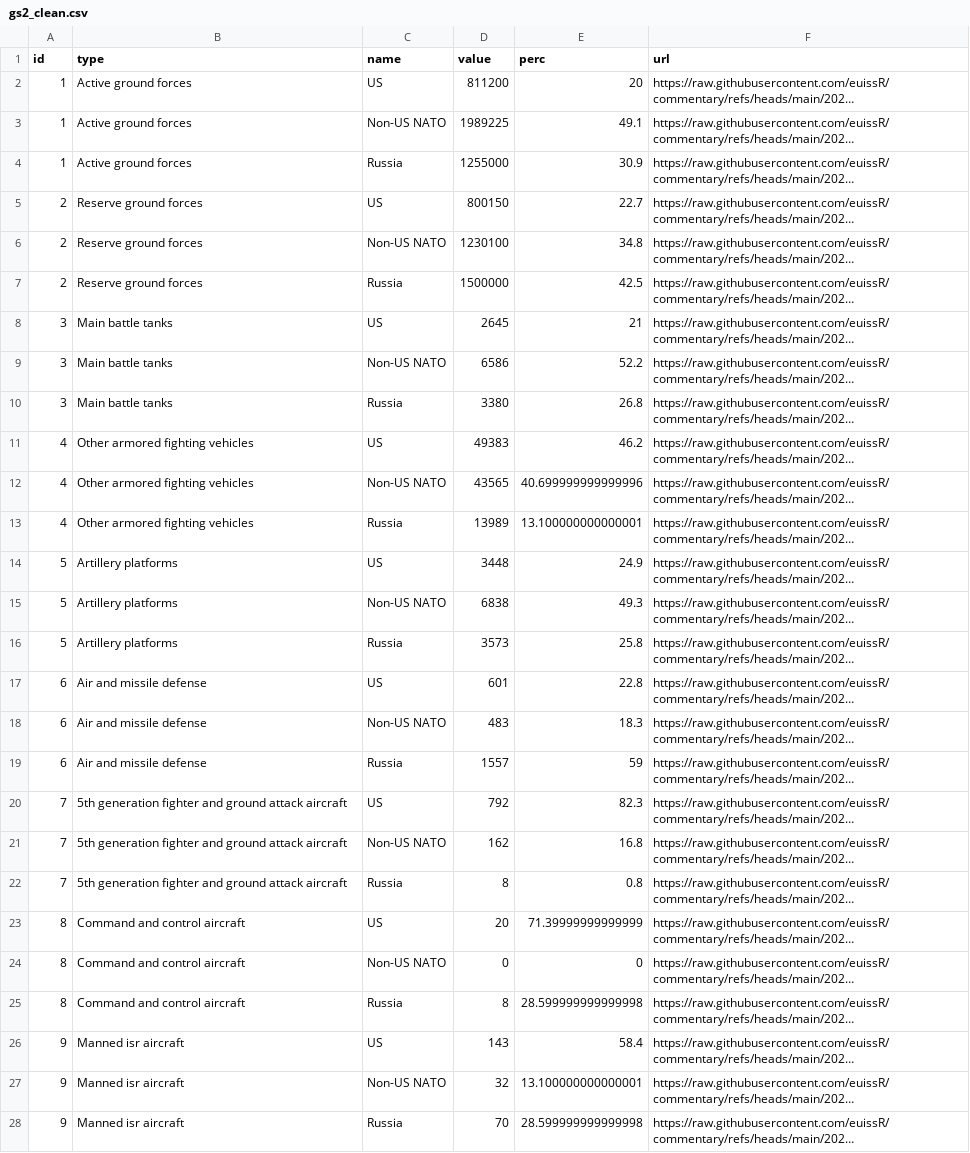
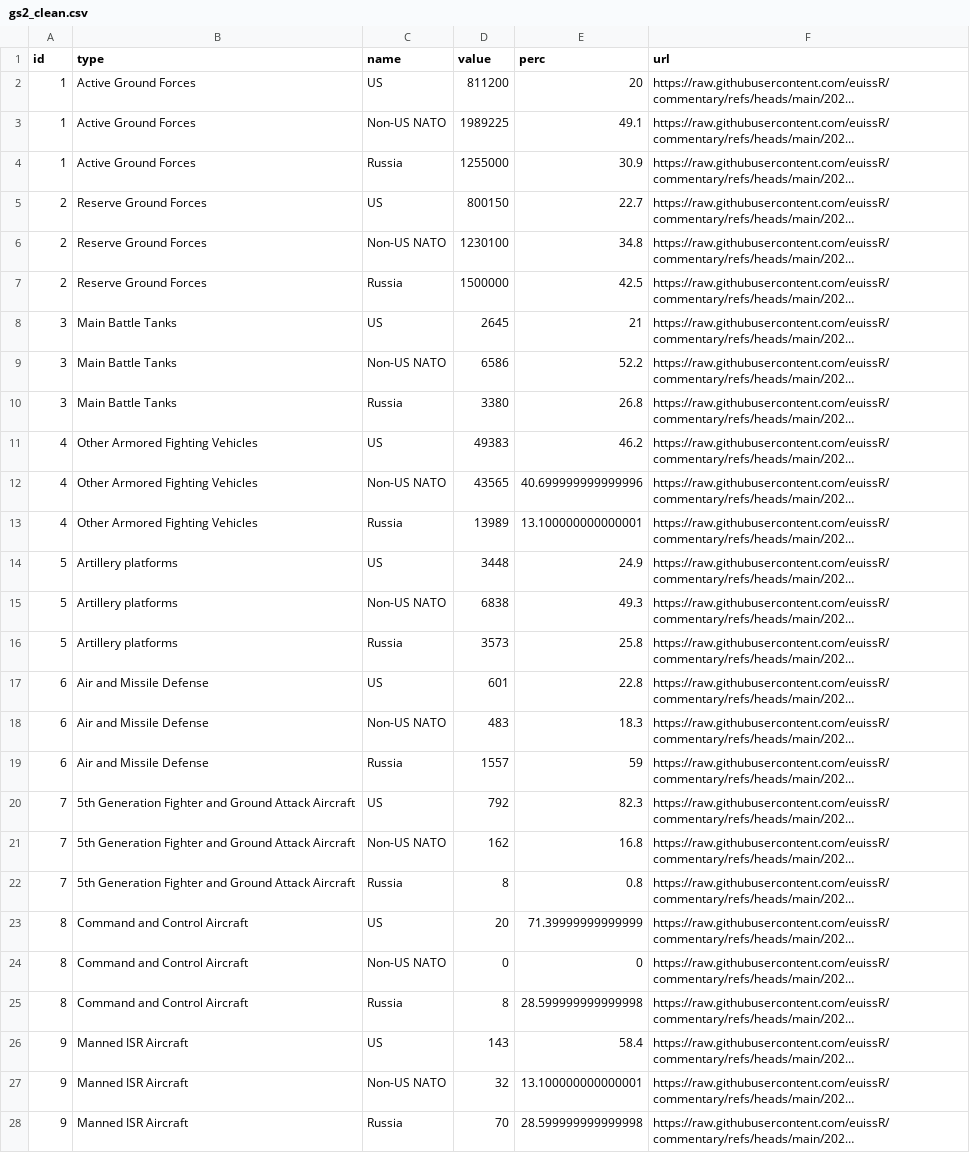
Before and after one commit to euissR/commentary, a CSV file: 2024_11 US elections/gs2_clean.csv, drawn as a sheet; only a part is shown; long unchanged cells end in …; the diff covers the shown part only; the diff names each change by its address in the sheet, - before the commit and + after, or states it on an @@ line.

Commit message:
Update gs2_clean.csv

```diff
--- a/2024_11 US elections/gs2_clean.csv
+++ b/2024_11 US elections/gs2_clean.csv
-B2:B4 (type): Active ground forces
+B2:B4 (type): Active Ground Forces
-B5:B7 (type): Reserve ground forces
+B5:B7 (type): Reserve Ground Forces
-B8:B10 (type): Main battle tanks
+B8:B10 (type): Main Battle Tanks
-B11:B13 (type): Other armored fighting vehicles
+B11:B13 (type): Other Armored Fighting Vehicles
-B17:B19 (type): Air and missile defense
+B17:B19 (type): Air and Missile Defense
-B20:B22 (type): 5th generation fighter and ground attack aircraft
+B20:B22 (type): 5th Generation Fighter and Ground Attack Aircraft
-B23:B25 (type): Command and control aircraft
+B23:B25 (type): Command and Control Aircraft
-B26:B28 (type): Manned isr aircraft
+B26:B28 (type): Manned ISR Aircraft
```
Also changed, not shown: 12 edited cells elsewhere in this file.
